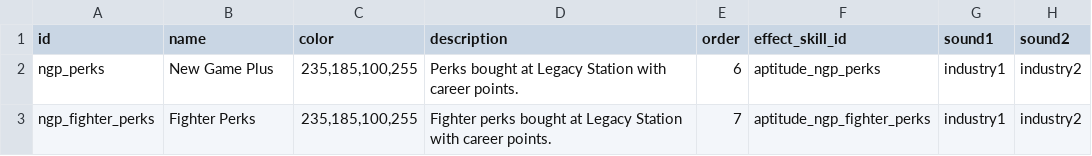
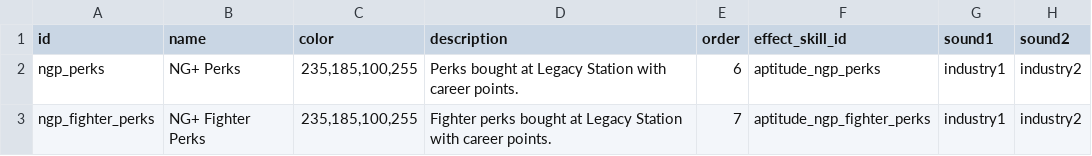
Before and after one commit to andrzejsokolowski/starsector-newgameplus-renewed, a CSV file: data/characters/skills/aptitude_data.csv, drawn as a sheet; only a part is shown; the diff names each change by its address in the sheet, - before the commit and + after, or states it on an @@ line.

```diff
--- a/data/characters/skills/aptitude_data.csv
+++ b/data/characters/skills/aptitude_data.csv
-B2 (name): New Game Plus
+B2 (name): NG+ Perks
-B3 (name): Fighter Perks
+B3 (name): NG+ Fighter Perks
```
Also changed, not shown: data/campaign/ngp_store_items.csv, 6 other files.
